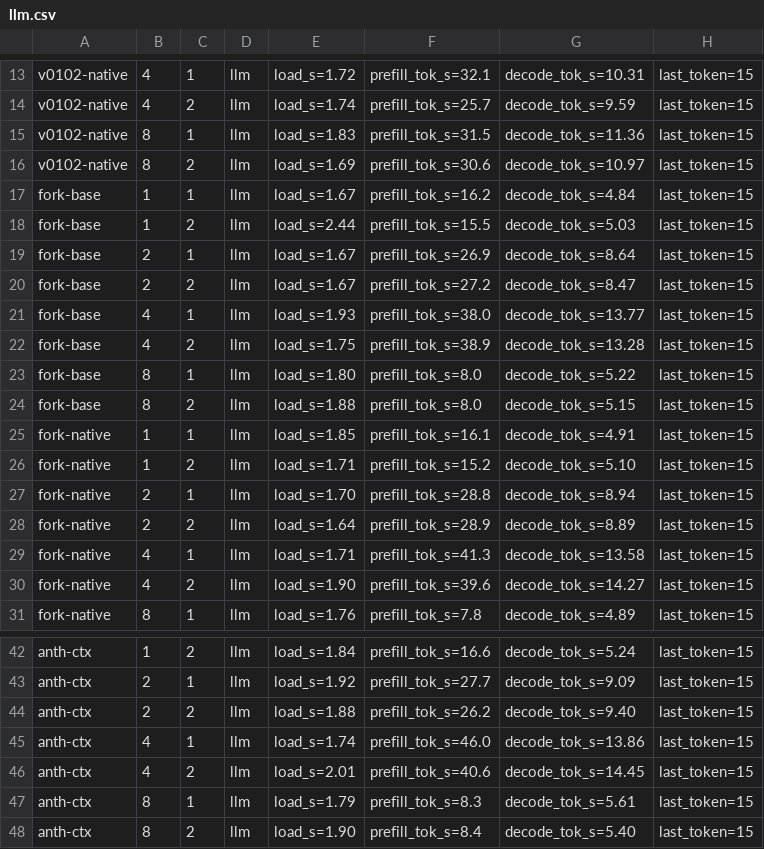
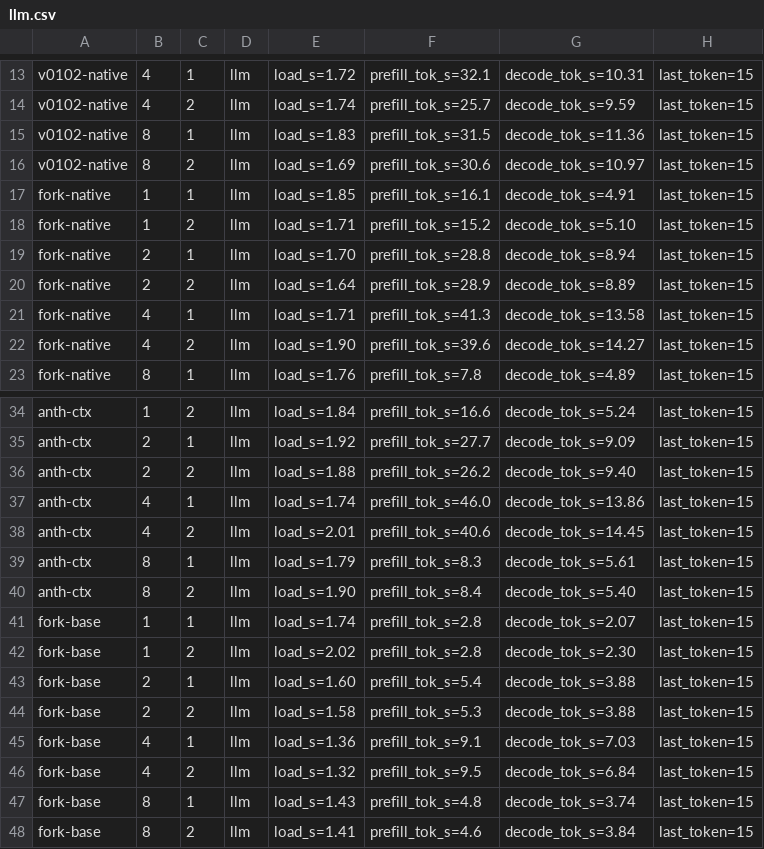
Before and after one commit to davidmiheev/candle, a CSV file: rayon-bench/results/llm.csv, drawn as a sheet; only a part is shown, gaps mark what is left out; removed rows and columns are numbered as before the commit, all else as after; the diff names each change by its address in the sheet, - before the commit and + after, or states it on an @@ line.

```diff
--- a/rayon-bench/results/llm.csv
+++ b/rayon-bench/results/llm.csv
-row 17: fork-base | 1 | 1 | llm | load_s=1.67 | prefill_tok_s=16.2 | decode_tok_s=4.84 | last_token=15
-row 18: fork-base | 1 | 2 | llm | load_s=2.44 | prefill_tok_s=15.5 | decode_tok_s=5.03 | last_token=15
-row 19: fork-base | 2 | 1 | llm | load_s=1.67 | prefill_tok_s=26.9 | decode_tok_s=8.64 | last_token=15
-row 20: fork-base | 2 | 2 | llm | load_s=1.67 | prefill_tok_s=27.2 | decode_tok_s=8.47 | last_token=15
-row 21: fork-base | 4 | 1 | llm | load_s=1.93 | prefill_tok_s=38.0 | decode_tok_s=13.77 | last_token=15
-row 22: fork-base | 4 | 2 | llm | load_s=1.75 | prefill_tok_s=38.9 | decode_tok_s=13.28 | last_token=15
-row 23: fork-base | 8 | 1 | llm | load_s=1.80 | prefill_tok_s=8.0 | decode_tok_s=5.22 | last_token=15
-row 24: fork-base | 8 | 2 | llm | load_s=1.88 | prefill_tok_s=8.0 | decode_tok_s=5.15 | last_token=15
+row 41: fork-base | 1 | 1 | llm | load_s=1.74 | prefill_tok_s=2.8 | decode_tok_s=2.07 | last_token=15
+row 42: fork-base | 1 | 2 | llm | load_s=2.02 | prefill_tok_s=2.8 | decode_tok_s=2.30 | last_token=15
+row 43: fork-base | 2 | 1 | llm | load_s=1.60 | prefill_tok_s=5.4 | decode_tok_s=3.88 | last_token=15
+row 44: fork-base | 2 | 2 | llm | load_s=1.58 | prefill_tok_s=5.3 | decode_tok_s=3.88 | last_token=15
+row 45: fork-base | 4 | 1 | llm | load_s=1.36 | prefill_tok_s=9.1 | decode_tok_s=7.03 | last_token=15
+row 46: fork-base | 4 | 2 | llm | load_s=1.32 | prefill_tok_s=9.5 | decode_tok_s=6.84 | last_token=15
+row 47: fork-base | 8 | 1 | llm | load_s=1.43 | prefill_tok_s=4.8 | decode_tok_s=3.74 | last_token=15
+row 48: fork-base | 8 | 2 | llm | load_s=1.41 | prefill_tok_s=4.6 | decode_tok_s=3.84 | last_token=15
```
Also changed, not shown: rayon-bench/results/qmatmul.csv, 3 other files.
